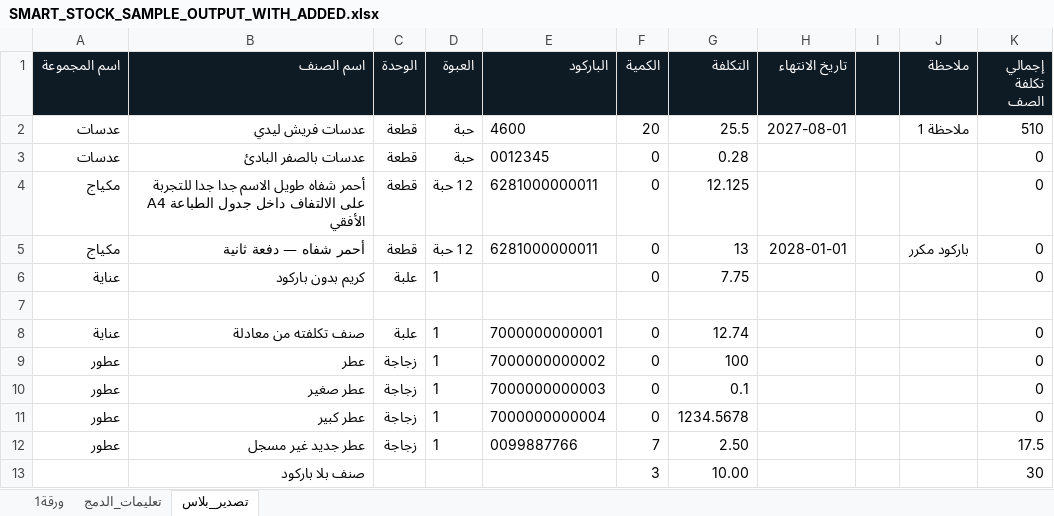
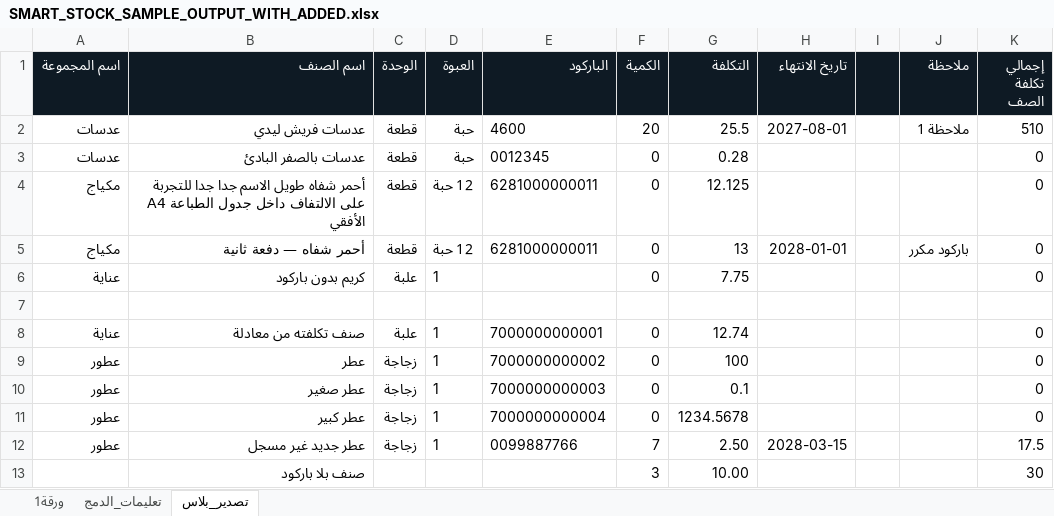
Before and after one commit to najeebhtamy3w-dev/makeup-house-ai-advisor, an Excel workbook: SMART_STOCK/delivery/SMART_STOCK_SAMPLE_OUTPUT_WITH_ADDED.xlsx, sheet تصدير_بلاس, drawn as a sheet; values as stored, in another font and other column widths than the file's, no borders; the diff names each change by its address in the sheet, - before the commit and + after, or states it on an @@ line.

```diff
--- a/SMART_STOCK/delivery/SMART_STOCK_SAMPLE_OUTPUT_WITH_ADDED.xlsx (sheet تصدير_بلاس)
+++ b/SMART_STOCK/delivery/SMART_STOCK_SAMPLE_OUTPUT_WITH_ADDED.xlsx (sheet تصدير_بلاس)
-H12 (تاريخ الانتهاء): (empty)
+H12 (تاريخ الانتهاء): 2028-03-15
```
Also changed, not shown: 41 other files.
